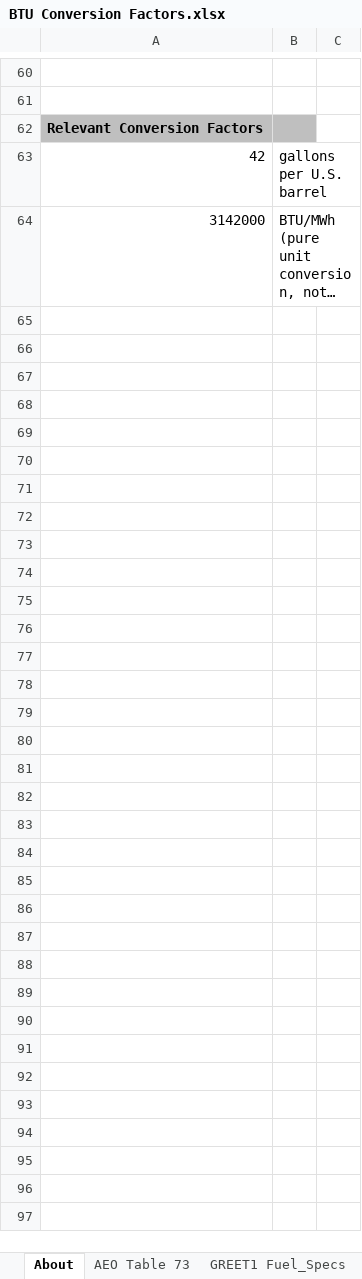
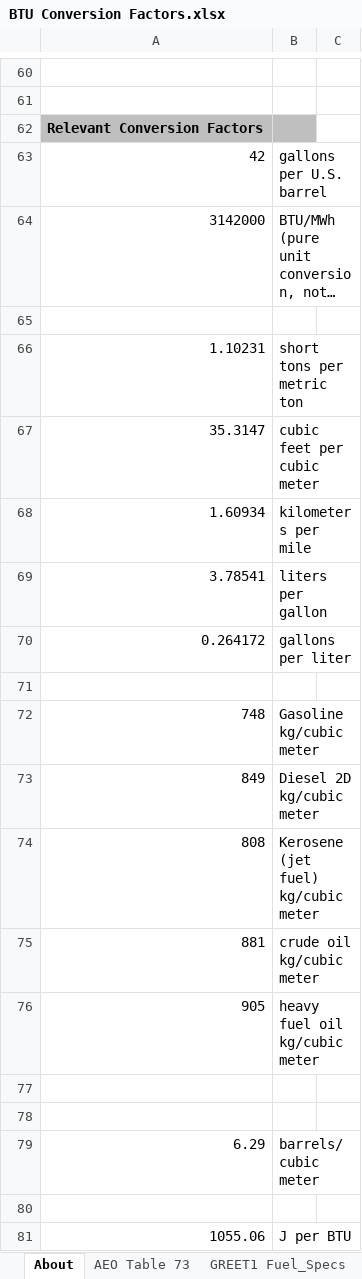
Before and after one commit to Energy-Innovation/eps-southkorea, an Excel workbook: InputData/web-app/BCF/BTU Conversion Factors.xlsx, sheet About, drawn as a sheet; only a part is shown, gaps mark what is left out; long unchanged cells end in …; values as stored, in another font and other column widths than the file's, no borders; the diff covers the shown part only; the diff names each change by its address in the sheet, - before the commit and + after, or states it on an @@ line.

```diff
--- a/InputData/web-app/BCF/BTU Conversion Factors.xlsx (sheet About)
+++ b/InputData/web-app/BCF/BTU Conversion Factors.xlsx (sheet About)
+row 65: (empty)
+row 66: 1.10231 | short tons per metric ton
+row 67: 35.3147 | cubic feet per cubic meter
+row 68: 1.60934 | kilometers per mile
+row 69: 3.78541 | liters per gallon
+row 70: 0.264172 | gallons per liter
+row 71: (empty)
+row 72: 748 | Gasoline kg/cubic meter
+row 73: 849 | Diesel 2D kg/cubic meter
+row 74: 808 | Kerosene (jet fuel) kg/cubic meter
+row 75: 881 | crude oil kg/cubic meter
+row 76: 905 | heavy fuel oil kg/cubic meter
+row 77: (empty)
+row 78: (empty)
+row 79: 6.29 | barrels/cubic meter
+row 80: (empty)
+row 81: 1055.06 | J per BTU
```
Also changed, not shown: 16 edited cells and cell formats elsewhere in this sheet, sheet BCF-BpSFOU, sheet BCF-BpLFOU, sheet BCF-VFEUCF, sheet BCF-BpEIEOU, InputData/web-app/BpTPEU/BTU per Total Primary Energy Unit.xlsx, InputData/web-app/CDCF/Cargo Dist Conversion Factors.xlsx, 13 other files.
